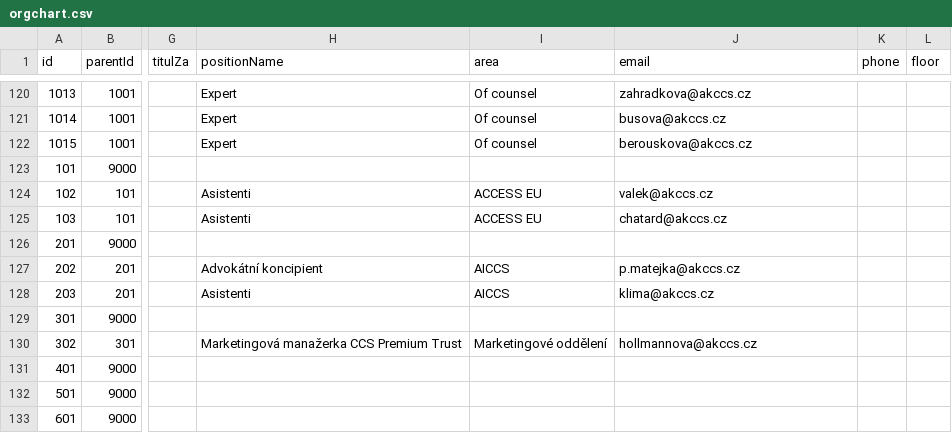
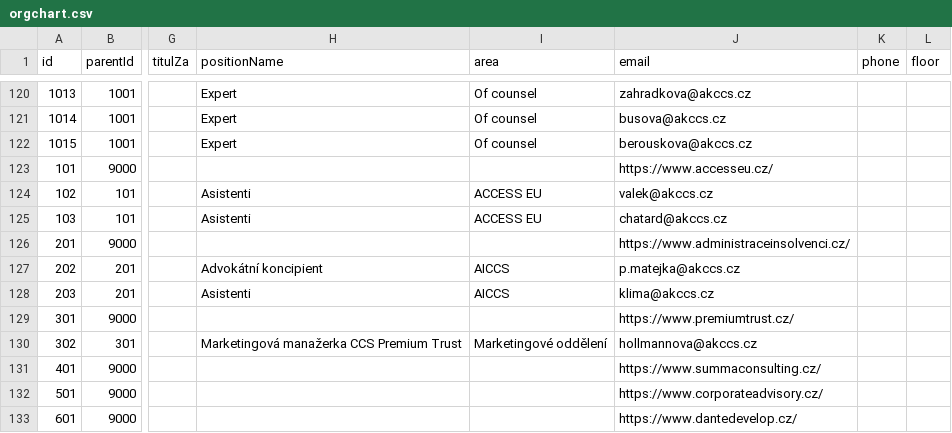
Before and after one commit to vlastavcode/orgchart, a CSV file: orgchart.csv, drawn as a sheet; only a part is shown, gaps mark what is left out; the diff covers the shown part only; the diff names each change by its address in the sheet, - before the commit and + after, or states it on an @@ line.

```diff
--- a/orgchart.csv
+++ b/orgchart.csv
-J123 (email): (empty)
+J123 (email): https://www.accesseu.cz/
-J126 (email): (empty)
+J126 (email): https://www.administraceinsolvenci.cz/
-J129 (email): (empty)
+J129 (email): https://www.premiumtrust.cz/
-J131 (email): (empty)
+J131 (email): https://www.summaconsulting.cz/
-J132 (email): (empty)
+J132 (email): https://www.corporateadvisory.cz/
-J133 (email): (empty)
+J133 (email): https://www.dantedevelop.cz/
```
Also changed, not shown: 31 edited cells elsewhere in this file.
